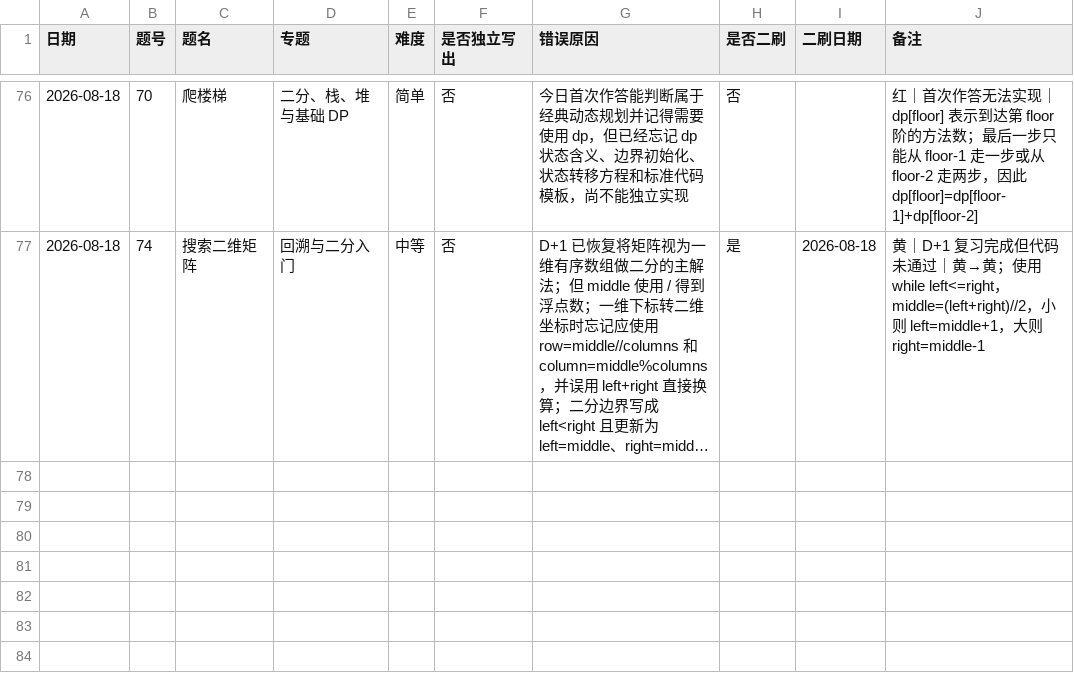
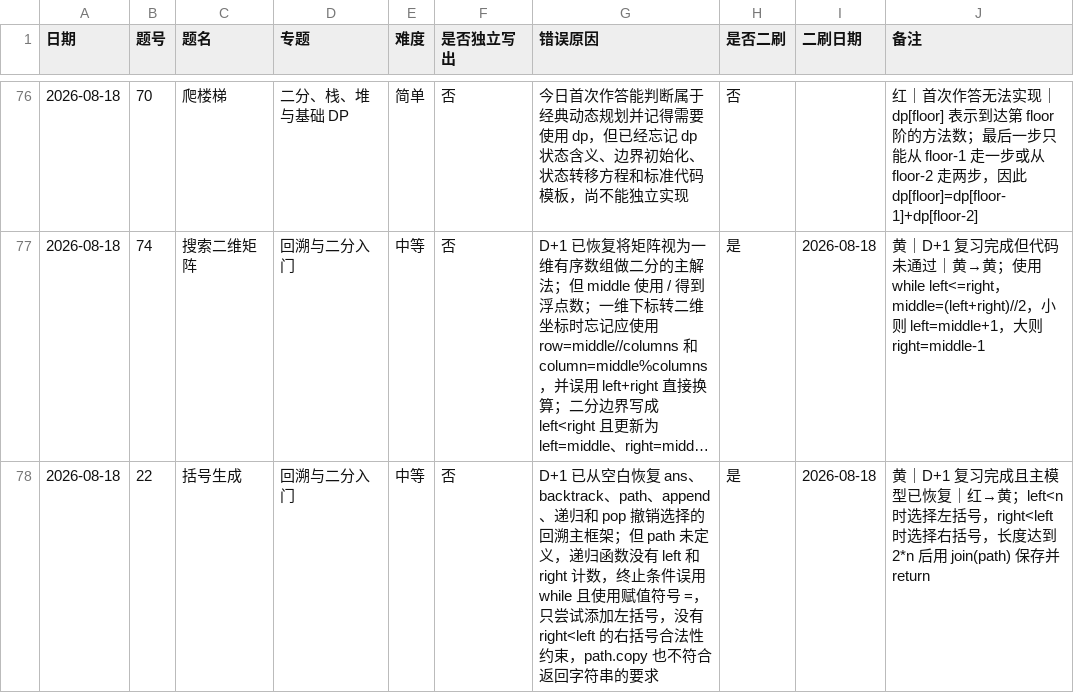
Before and after one commit to JamesLJ2001/find-work, a CSV file: leetcode/progress.csv, drawn as a sheet; only a part is shown, gaps mark what is left out; long unchanged cells end in …; the diff names each change by its address in the sheet, - before the commit and + after, or states it on an @@ line.

```diff
--- a/leetcode/progress.csv
+++ b/leetcode/progress.csv
+row 78: 2026-08-18 | 22 | 括号生成 | 回溯与二分入门 | 中等 | 否 | D+1 已从空白恢复 ans、backtrack、path、append、递归和 pop 撤销选择的回溯主框架；但 path 未定义，递归函数没有 left 和 right 计数，终止条件误用 while 且使用赋值符号 =，只尝试添加左括号，没有 right<left 的右括号合法性约束，path.copy 也不符合返回字符串的要求 | 是 | 2026-08-18 | 黄｜D+1 复习完成且主模型已恢复｜红→黄；left<n 时选择左括号，right<left 时选择右括号，长度达到 2*n 后用 join(path) 保存并 return
```
Also changed, not shown: 3 other files.
